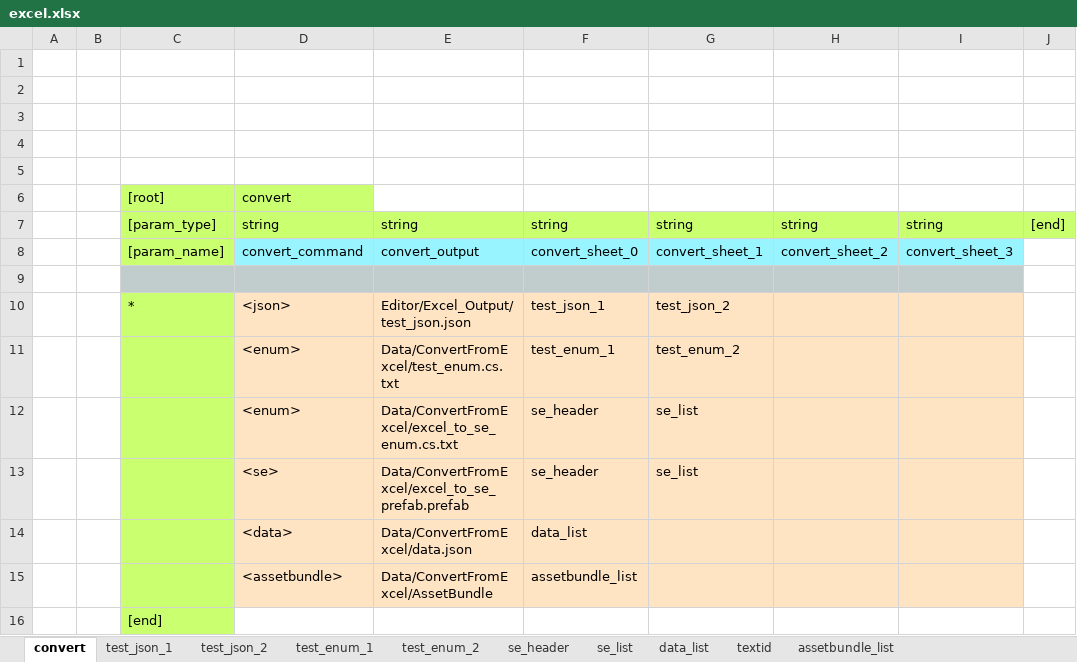
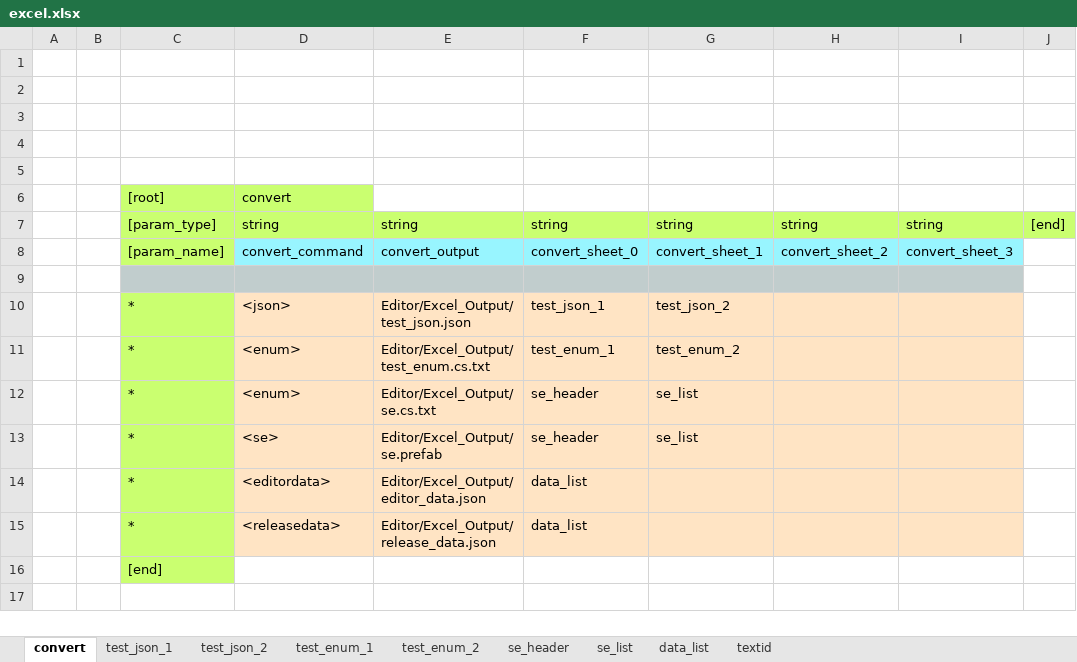
Before and after one commit to bluebackblue/fee_project, an Excel workbook: unity_2018_3/Assets/Editor/Excel/excel.xlsx, sheet convert, drawn as a sheet; values as stored, in another font and other column widths than the file's, no borders; removed rows and columns are numbered as before the commit, all else as after; the diff names each change by its address in the sheet, - before the commit and + after, or states it on an @@ line.

```diff
--- a/unity_2018_3/Assets/Editor/Excel/excel.xlsx (sheet convert)
+++ b/unity_2018_3/Assets/Editor/Excel/excel.xlsx (sheet convert)
-sheet tab: assetbundle_list
-C11:C13: (empty)
+C11:C13: *
-E11: Data/ConvertFromExcel/test_enum.cs.txt
+E11: Editor/Excel_Output/test_enum.cs.txt
-E12: Data/ConvertFromExcel/excel_to_se_enum.cs.txt
+E12: Editor/Excel_Output/se.cs.txt
-E13: Data/ConvertFromExcel/excel_to_se_prefab.prefab
+E13: Editor/Excel_Output/se.prefab
-row 14:  |  |  | <data> | Data/ConvertFromExcel/data.json | data_list
-row 15:  |  |  | <assetbundle> | Data/ConvertFromExcel/AssetBundle | assetbundle_list
+row 14:  |  | * | <editordata> | Editor/Excel_Output/editor_data.json | data_list
+row 15:  |  | * | <releasedata> | Editor/Excel_Output/release_data.json | data_list
```
Also changed, not shown: sheet data_list, sheet se_list, 45 other files.
